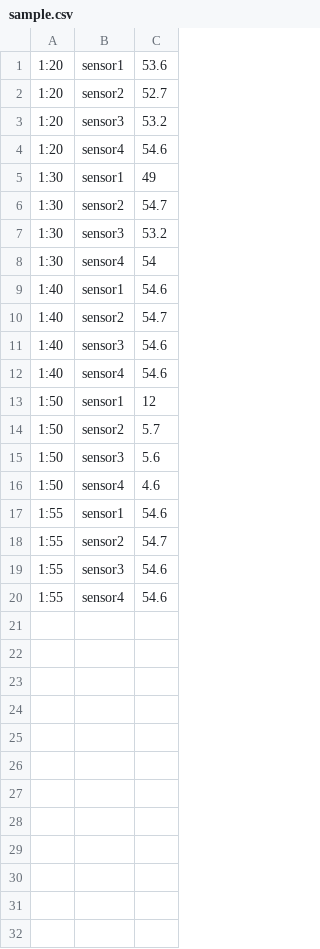
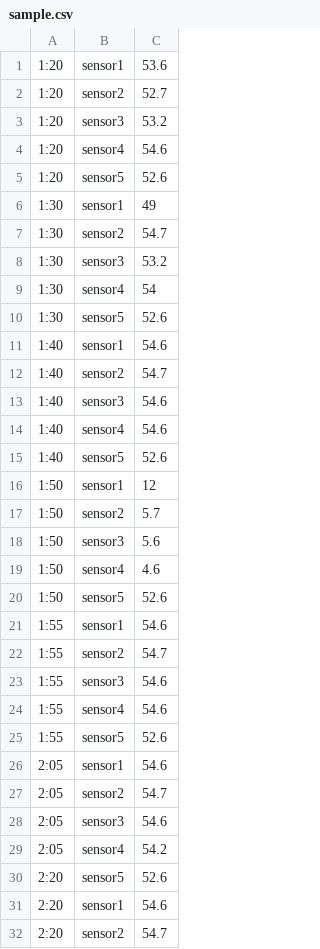
Before and after one commit to ShahJinali/FusionAlgorithm, a CSV file: data/sample.csv, drawn as a sheet; only a part is shown; the diff covers the shown part only; the diff names each change by its address in the sheet, - before the commit and + after, or states it on an @@ line.

```diff
--- a/data/sample.csv
+++ b/data/sample.csv
+row 5: 1:20 | sensor5 | 52.6
+row 10: 1:30 | sensor5 | 52.6
+row 15: 1:40 | sensor5 | 52.6
+row 20: 1:50 | sensor5 | 52.6
+row 25: 1:55 | sensor5 | 52.6
+row 26: 2:05 | sensor1 | 54.6
+row 27: 2:05 | sensor2 | 54.7
+row 28: 2:05 | sensor3 | 54.6
+row 29: 2:05 | sensor4 | 54.2
+row 30: 2:20 | sensor5 | 52.6
+row 31: 2:20 | sensor1 | 54.6
+row 32: 2:20 | sensor2 | 54.7
```
Also changed, not shown: 3 added rows elsewhere in this file, 7 other files.
